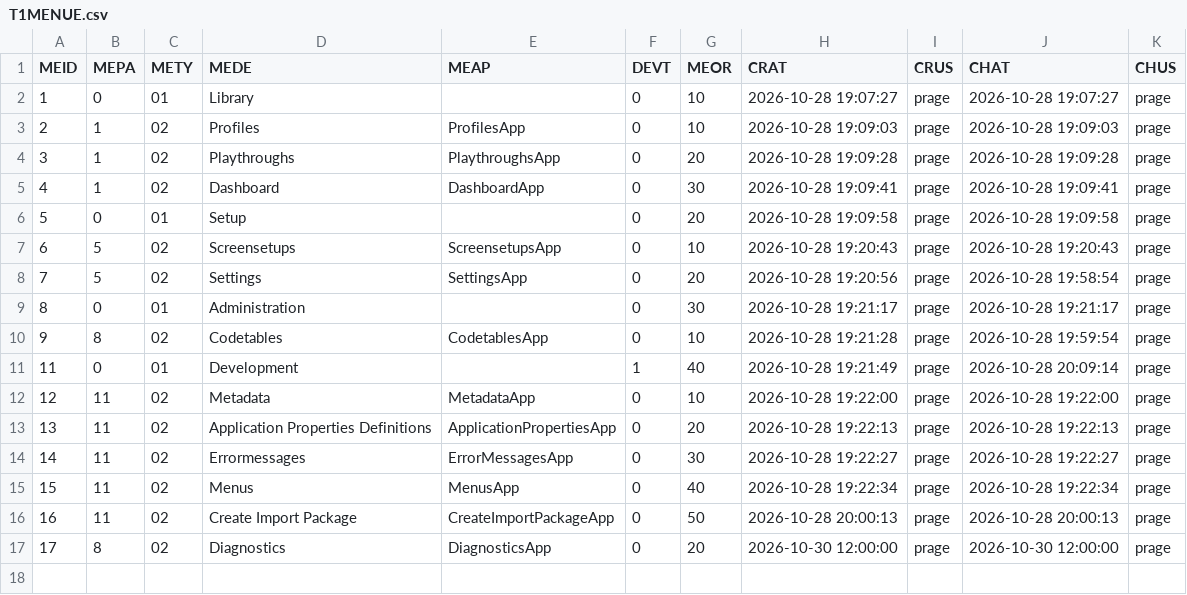
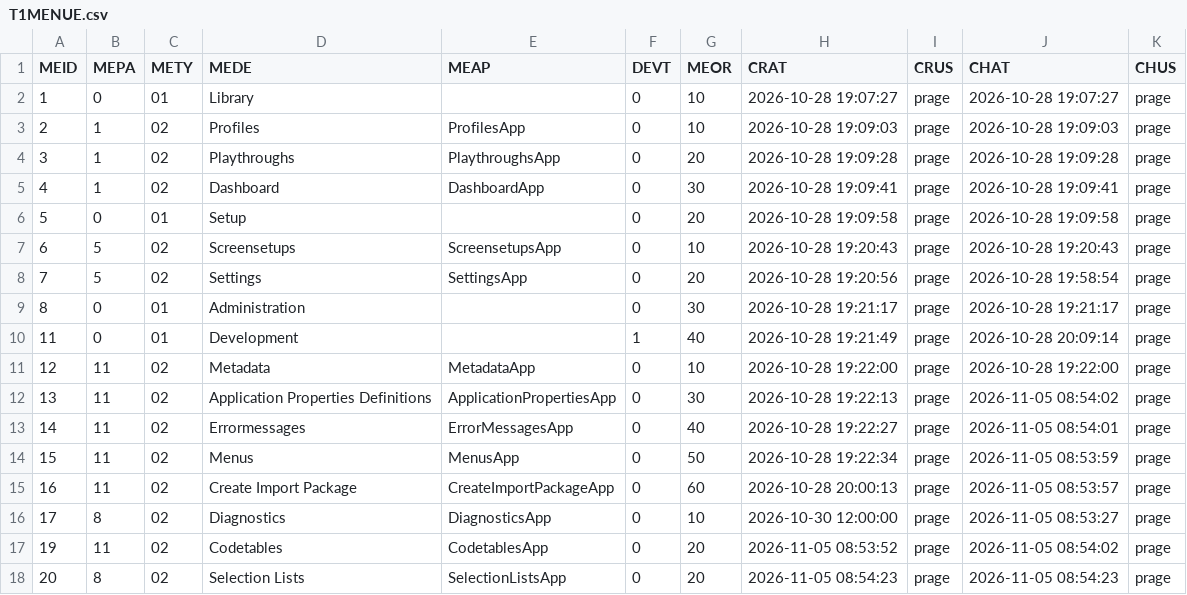
Before and after one commit to MaxPra/GameTimeNext, a CSV file: devsync/T1MENUE.csv, drawn as a sheet.

```diff
--- a/devsync/T1MENUE.csv
+++ b/devsync/T1MENUE.csv
@@ -9,9 +9,10 @@
 8;0;01;Administration;;0;30;2026-10-28 19:21:17;prage;2026-10-28 19:21:17;prage
-9;8;02;Codetables;CodetablesApp;0;10;2026-10-28 19:21:28;prage;2026-10-28 19:59:54;prage
 11;0;01;Development;;1;40;2026-10-28 19:21:49;prage;2026-10-28 20:09:14;prage
 12;11;02;Metadata;MetadataApp;0;10;2026-10-28 19:22:00;prage;2026-10-28 19:22:00;prage
-13;11;02;Application Properties Definitions;ApplicationPropertiesApp;0;20;2026-10-28 19:22:13;prage;2026-10-28 19:22:13;prage
-14;11;02;Errormessages;ErrorMessagesApp;0;30;2026-10-28 19:22:27;prage;2026-10-28 19:22:27;prage
-15;11;02;Menus;MenusApp;0;40;2026-10-28 19:22:34;prage;2026-10-28 19:22:34;prage
-16;11;02;Create Import Package;CreateImportPackageApp;0;50;2026-10-28 20:00:13;prage;2026-10-28 20:00:13;prage
-17;8;02;Diagnostics;DiagnosticsApp;0;20;2026-10-30 12:00:00;prage;2026-10-30 12:00:00;prage
+13;11;02;Application Properties Definitions;ApplicationPropertiesApp;0;30;2026-10-28 19:22:13;prage;2026-11-05 08:54:02;prage
+14;11;02;Errormessages;ErrorMessagesApp;0;40;2026-10-28 19:22:27;prage;2026-11-05 08:54:01;prage
+15;11;02;Menus;MenusApp;0;50;2026-10-28 19:22:34;prage;2026-11-05 08:53:59;prage
+16;11;02;Create Import Package;CreateImportPackageApp;0;60;2026-10-28 20:00:13;prage;2026-11-05 08:53:57;prage
+17;8;02;Diagnostics;DiagnosticsApp;0;10;2026-10-30 12:00:00;prage;2026-11-05 08:53:27;prage
+19;11;02;Codetables;CodetablesApp;0;20;2026-11-05 08:53:52;prage;2026-11-05 08:54:02;prage
+20;8;02;Selection Lists;SelectionListsApp;0;20;2026-11-05 08:54:23;prage;2026-11-05 08:54:23;prage
```
Also changed, not shown: devsync/T1APRDH.csv, devsync/T1CTABD.csv, 46 other files.
